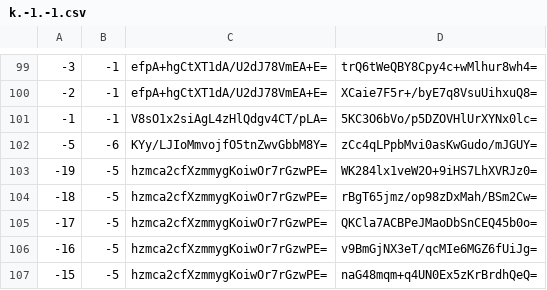
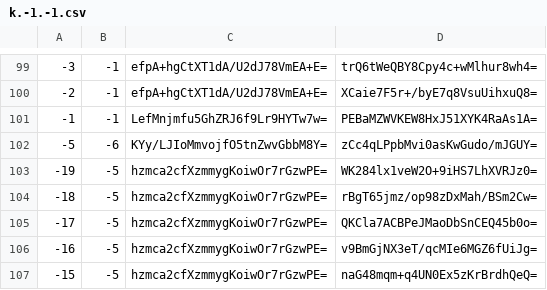
Before and after one commit to piperdeck/Fungi-Maps, a CSV file: Overworld/tiles/zoom.-1/metadata/k.-1.-1.csv, drawn as a sheet; only a part is shown, gaps mark what is left out.

```diff
--- a/Overworld/tiles/zoom.-1/metadata/k.-1.-1.csv
+++ b/Overworld/tiles/zoom.-1/metadata/k.-1.-1.csv
@@ -100,3 +100,3 @@
 -2,-1,efpA+hgCtXT1dA/U2dJ78VmEA+E=,XCaie7F5r+/byE7q8VsuUihxuQ8=
--1,-1,V8sO1x2siAgL4zHlQdgv4CT/pLA=,5KC3O6bVo/p5DZOVHlUrXYNx0lc=
+-1,-1,LefMnjmfu5GhZRJ6f9Lr9HYTw7w=,PEBaMZWVKEW8HxJ51XYK4RaAs1A=
 -5,-6,KYy/LJIoMmvojfO5tnZwvGbbM8Y=,zCc4qLPpbMvi0asKwGudo/mJGUY=
```
Also changed, not shown: Overworld/tiles/zoom.-1/metadata/k.0.-1.csv, Overworld/tiles/zoom.-1/metadata/k.0.0.csv, 20 other files.
